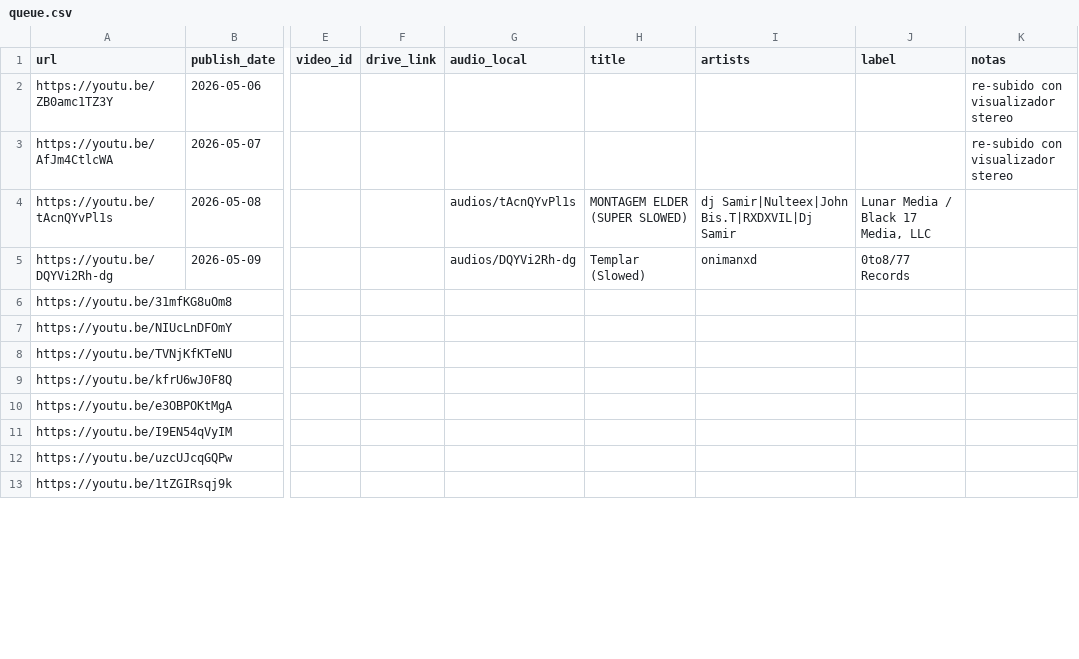
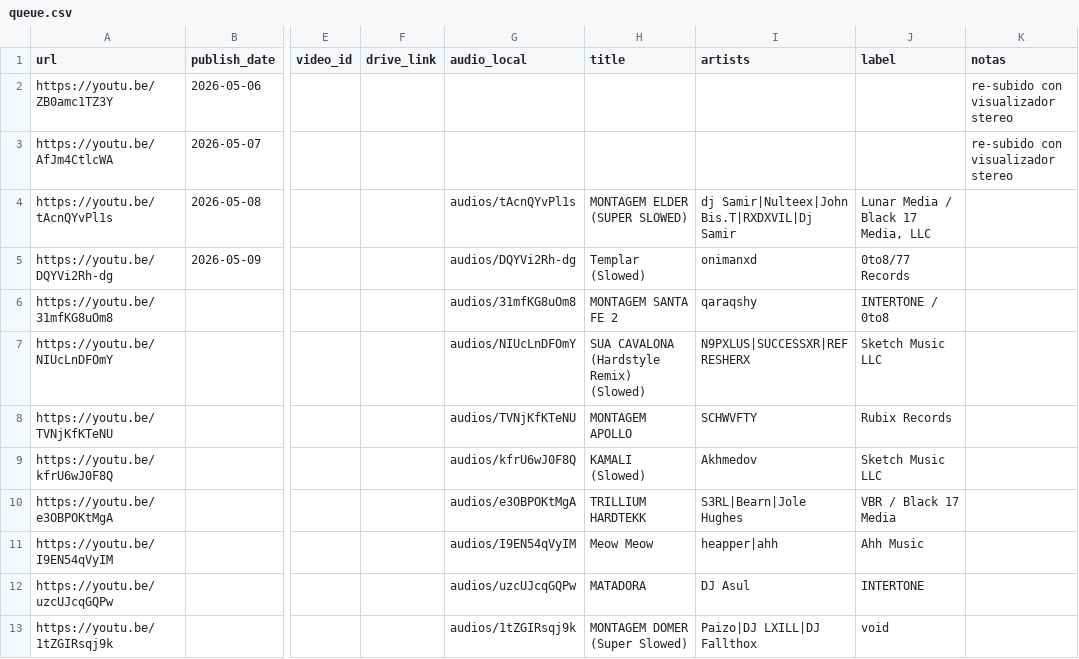
Before and after one commit to uxeqrewfuserero13rwewrwex333541/aura-infinite-10-uploads, a CSV file: queue.csv, drawn as a sheet; only a part is shown, gaps mark what is left out; the diff covers the shown part only; the diff names each change by its address in the sheet, - before the commit and + after, or states it on an @@ line.

```diff
--- a/queue.csv
+++ b/queue.csv
-G6 (audio_local): (empty)
+G6 (audio_local): audios/31mfKG8uOm8
-H6 (title): (empty)
+H6 (title): MONTAGEM SANTA FE 2
-I6 (artists): (empty)
+I6 (artists): qaraqshy
-J6 (label): (empty)
+J6 (label): INTERTONE / 0to8
-G7 (audio_local): (empty)
+G7 (audio_local): audios/NIUcLnDFOmY
-H7 (title): (empty)
+H7 (title): SUA CAVALONA (Hardstyle Remix) (Slowed)
-I7 (artists): (empty)
+I7 (artists): N9PXLUS|SUCCESSXR|REFRESHERX
-J7 (label): (empty)
+J7 (label): Sketch Music LLC
-G8 (audio_local): (empty)
+G8 (audio_local): audios/TVNjKfKTeNU
-H8 (title): (empty)
+H8 (title): MONTAGEM APOLLO
-I8 (artists): (empty)
+I8 (artists): SCHWVFTY
-J8 (label): (empty)
+J8 (label): Rubix Records
-G9 (audio_local): (empty)
+G9 (audio_local): audios/kfrU6wJ0F8Q
-H9 (title): (empty)
+H9 (title): KAMALI (Slowed)
-I9 (artists): (empty)
+I9 (artists): Akhmedov
-J9 (label): (empty)
+J9 (label): Sketch Music LLC
-G10 (audio_local): (empty)
+G10 (audio_local): audios/e3OBPOKtMgA
-H10 (title): (empty)
+H10 (title): TRILLIUM HARDTEKK
-I10 (artists): (empty)
+I10 (artists): S3RL|Bearn|Jole Hughes
-J10 (label): (empty)
+J10 (label): VBR / Black 17 Media
-G11 (audio_local): (empty)
+G11 (audio_local): audios/I9EN54qVyIM
-H11 (title): (empty)
+H11 (title): Meow Meow
-I11 (artists): (empty)
+I11 (artists): heapper|ahh
-J11 (label): (empty)
+J11 (label): Ahh Music
-G12 (audio_local): (empty)
+G12 (audio_local): audios/uzcUJcqGQPw
-H12 (title): (empty)
+H12 (title): MATADORA
-I12 (artists): (empty)
+I12 (artists): DJ Asul
-J12 (label): (empty)
+J12 (label): INTERTONE
-G13 (audio_local): (empty)
+G13 (audio_local): audios/1tZGIRsqj9k
-H13 (title): (empty)
+H13 (title): MONTAGEM DOMER (Super Slowed)
-I13 (artists): (empty)
+I13 (artists): Paizo|DJ LXILL|DJ Fallthox
-J13 (label): (empty)
+J13 (label): void
```
Also changed, not shown: 20 edited cells elsewhere in this file, 26 other files.
